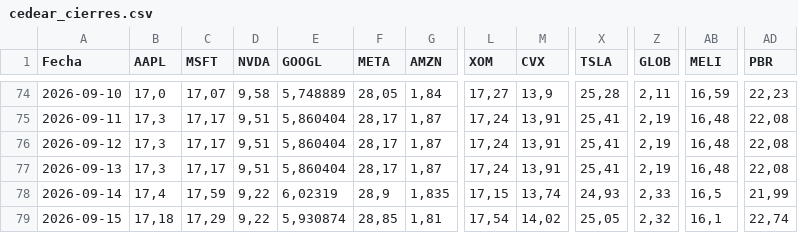
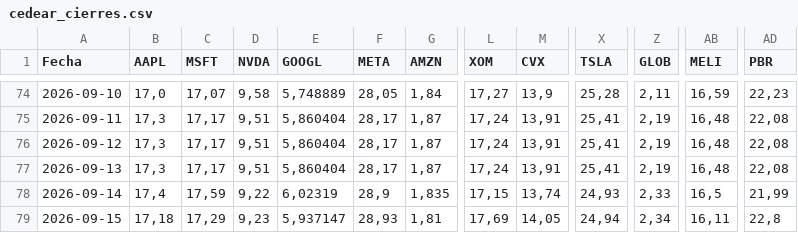
Before and after one commit to Brunogatti79/inversiones-bursatiles, a CSV file: data/cedear_cierres.csv, drawn as a sheet; only a part is shown, gaps mark what is left out; the diff names each change by its address in the sheet, - before the commit and + after, or states it on an @@ line.

Commit message:
auto: cedear_cierres 2026-09-15 12:44

```diff
--- a/data/cedear_cierres.csv
+++ b/data/cedear_cierres.csv
-D79 (NVDA): 9,22
+D79 (NVDA): 9,23
-E79 (GOOGL): 5,930874
+E79 (GOOGL): 5,937147
-F79 (META): 28,85
+F79 (META): 28,93
-L79 (XOM): 17,54
+L79 (XOM): 17,69
-M79 (CVX): 14,02
+M79 (CVX): 14,05
-X79 (TSLA): 25,05
+X79 (TSLA): 24,94
-Z79 (GLOB): 2,32
+Z79 (GLOB): 2,34
-AB79 (MELI): 16,1
+AB79 (MELI): 16,11
-AD79 (PBR): 22,74
+AD79 (PBR): 22,8
```
